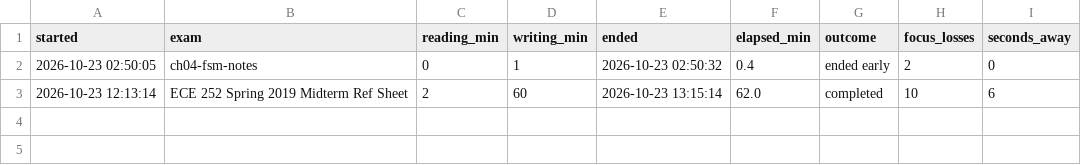
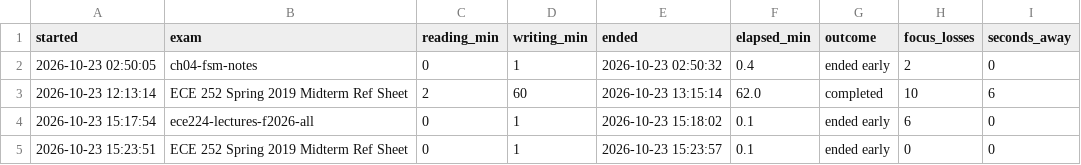
Before and after one commit to AlexSot-UW/Exam-Session, a CSV file: session-log.csv, drawn as a sheet.

```diff
--- a/session-log.csv
+++ b/session-log.csv
@@ -3 +3,3 @@ started,exam,reading_min,writing_min,ended,elapsed_min,outcome,focus_losses,seco
 2026-10-23 12:13:14,"ECE 252 Spring 2019 Midterm Ref Sheet",2,60,2026-10-23 13:15:14,62.0,completed,10,6
+2026-10-23 15:17:54,"ece224-lectures-f2026-all",0,1,2026-10-23 15:18:02,0.1,ended early,6,0
+2026-10-23 15:23:51,"ECE 252 Spring 2019 Midterm Ref Sheet",0,1,2026-10-23 15:23:57,0.1,ended early,0,0
```
Also changed, not shown: focus-log.csv, 4 other files.
